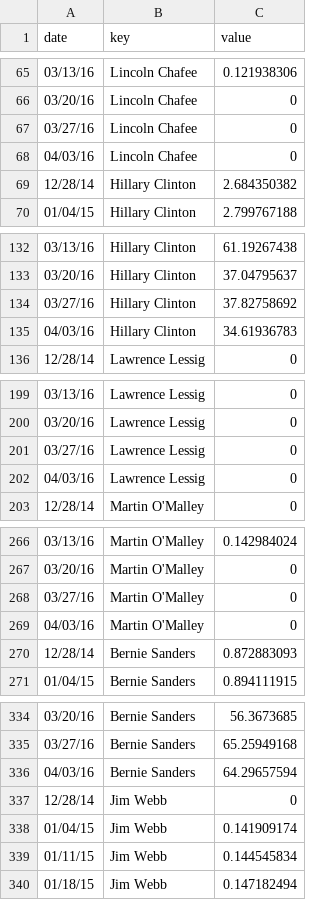
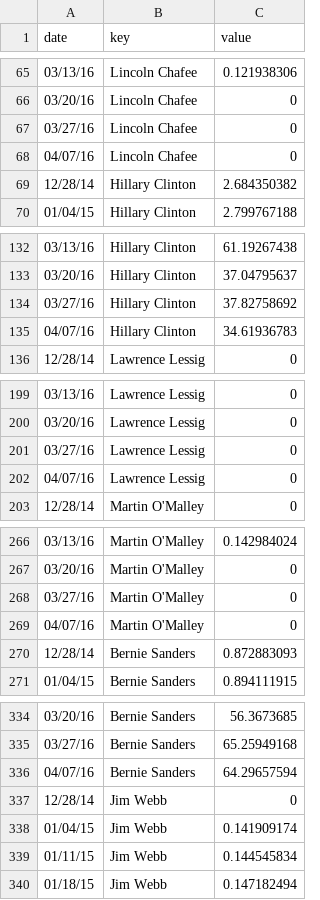
Before and after one commit to GoogleTrends/SearchInterestCandidates, a CSV file: data/democratsstreamweek_sorted.csv, drawn as a sheet; only a part is shown, gaps mark what is left out; the diff covers the shown part only.

```diff
--- a/data/democratsstreamweek_sorted.csv
+++ b/data/democratsstreamweek_sorted.csv
@@ -67,3 +67,3 @@ date,key,value
 03/27/16,Lincoln Chafee,0
-04/03/16,Lincoln Chafee,0
+04/07/16,Lincoln Chafee,0
 12/28/14,Hillary Clinton,2.684350382
@@ -134,3 +134,3 @@ date,key,value
 03/27/16,Hillary Clinton,37.82758692
-04/03/16,Hillary Clinton,34.61936783
+04/07/16,Hillary Clinton,34.61936783
 12/28/14,Lawrence Lessig,0
@@ -201,3 +201,3 @@ date,key,value
 03/27/16,Lawrence Lessig,0
-04/03/16,Lawrence Lessig,0
+04/07/16,Lawrence Lessig,0
 12/28/14,Martin O'Malley,0
@@ -268,3 +268,3 @@ date,key,value
 03/27/16,Martin O'Malley,0
-04/03/16,Martin O'Malley,0
+04/07/16,Martin O'Malley,0
 12/28/14,Bernie Sanders,0.872883093
@@ -335,3 +335,3 @@ date,key,value
 03/27/16,Bernie Sanders,65.25949168
-04/03/16,Bernie Sanders,64.29657594
+04/07/16,Bernie Sanders,64.29657594
 12/28/14,Jim Webb,0
```
Also changed, not shown: 1 edited cell elsewhere in this file, data/republicansstreamweek_sorted.csv, 1 other file.
